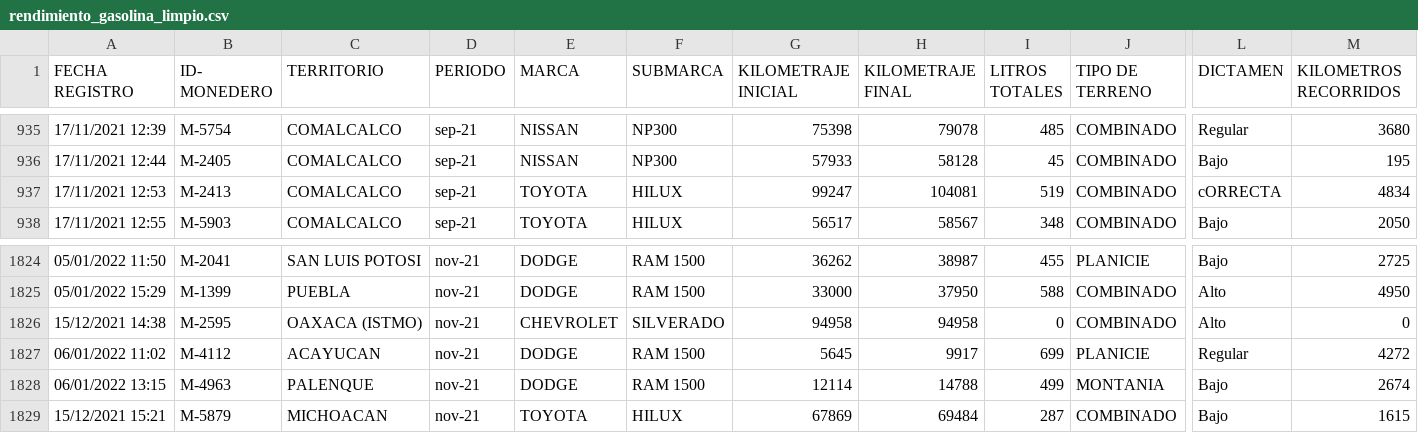
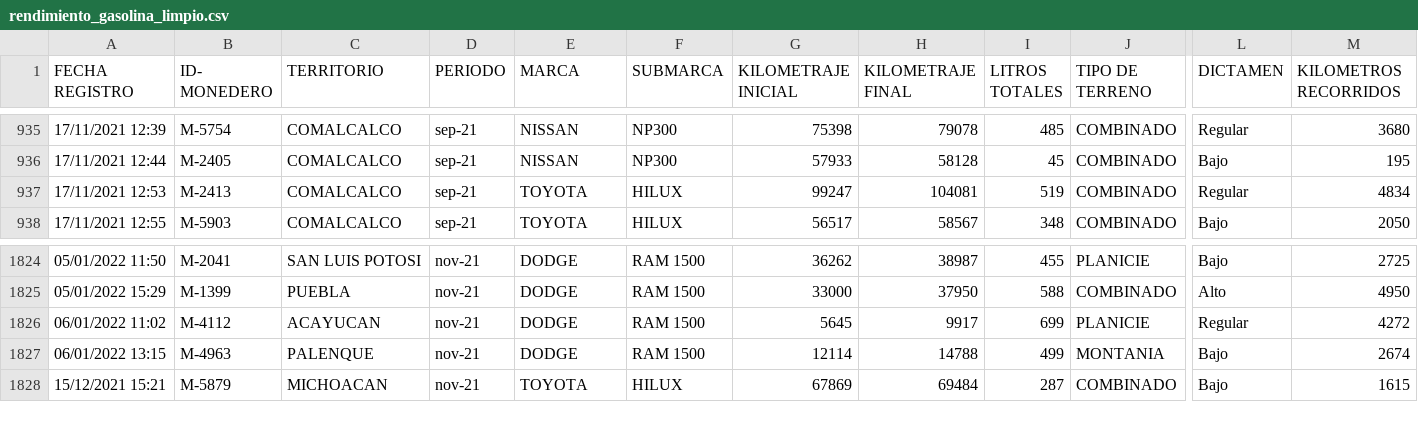
Before and after one commit to armandovl/para_portafolio_1, a CSV file: datasets/rendimiento_gasolina_limpio.csv, drawn as a sheet; only a part is shown, gaps mark what is left out; rows hold the shown columns only; the diff names each change by its address in the sheet, - before the commit and + after, or states it on an @@ line.

Commit message:
Add files via upload

```diff
--- a/datasets/rendimiento_gasolina_limpio.csv
+++ b/datasets/rendimiento_gasolina_limpio.csv
-L937 (DICTAMEN): cORRECTA
+L937 (DICTAMEN): Regular
-row 1826: 15/12/2021 14:38 | M-2595 | OAXACA (ISTMO) | nov-21 | CHEVROLET | SILVERADO | 94958 | 94958 | 0 | COMBINADO | Alto | 0
```
